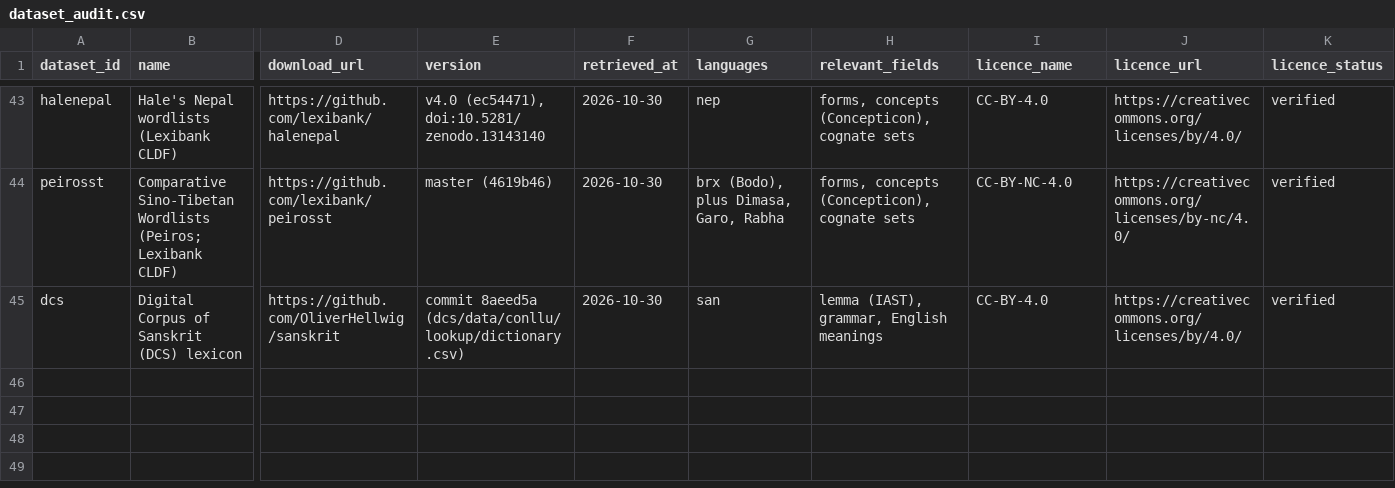
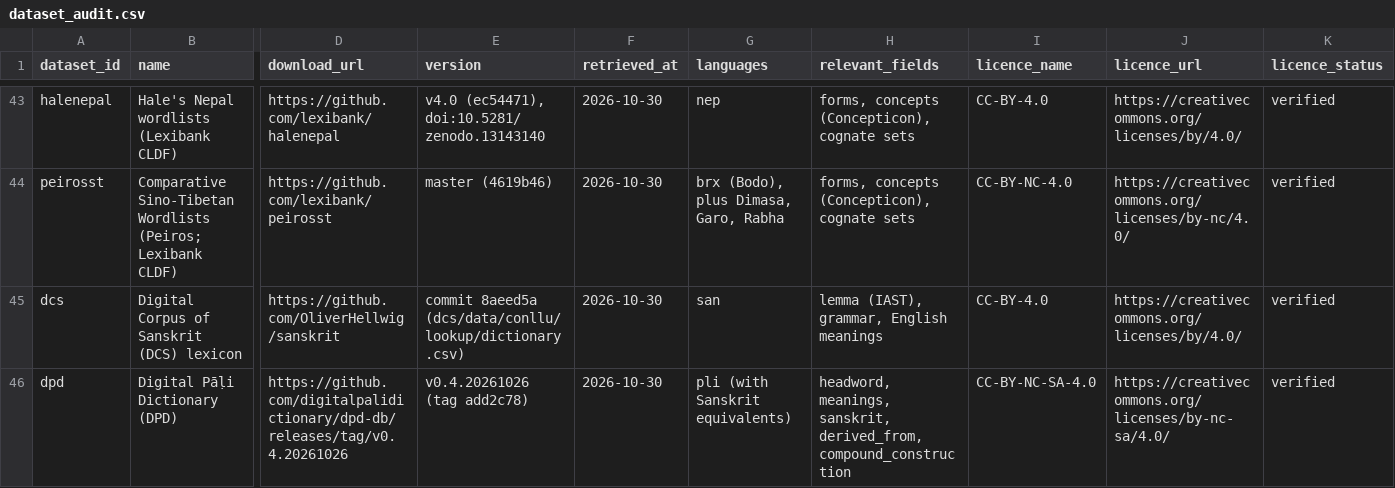
Before and after one commit to Vaidurya-s/Linguistic-DNA, a CSV file: data/manifests/dataset_audit.csv, drawn as a sheet; only a part is shown, gaps mark what is left out; rows hold the shown columns only; the diff names each change by its address in the sheet, - before the commit and + after, or states it on an @@ line.

```diff
--- a/data/manifests/dataset_audit.csv
+++ b/data/manifests/dataset_audit.csv
+row 46: dpd | Digital Pāḷi Dictionary (DPD) | https://github.com/digitalpalidictionary/dpd-db/releases/tag/v0.4.20261026 | v0.4.20261026 (tag add2c78) | 2026-10-30 | pli (with Sanskrit equivalents) | headword, meanings, sanskrit, derived_from, compound_construction | CC-BY-NC-SA-4.0 | https://creativecommons.org/licenses/by-nc-sa/4.0/ | verified
```
Also changed, not shown: data/manifests/source_manifest.csv, 5 other files.
